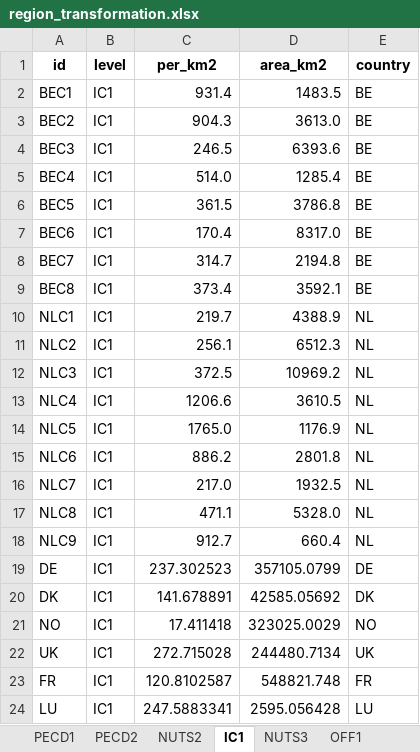
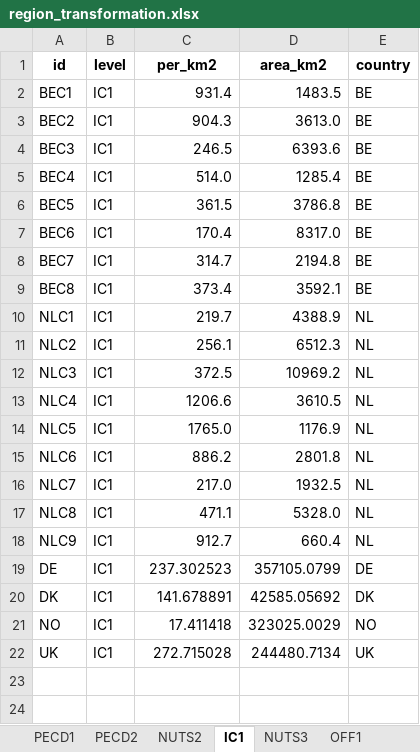
Before and after one commit to IsaiMaganTNO/Industrial-Case-Study-MopoProject, an Excel workbook: data-pipelines/europe/_ines-builder/region_transformation.xlsx, sheet IC1, drawn as a sheet; values as stored, in another font and other column widths than the file's, no borders; the diff names each change by its address in the sheet, - before the commit and + after, or states it on an @@ line.

```diff
--- a/data-pipelines/europe/_ines-builder/region_transformation.xlsx (sheet IC1)
+++ b/data-pipelines/europe/_ines-builder/region_transformation.xlsx (sheet IC1)
-row 23: FR | IC1 | 120.8102587 | 548821.748 | FR
-row 24: LU | IC1 | 247.5883341 | 2595.056428 | LU
```
Also changed, not shown: sheet OFF3_map, data-pipelines/europe/region_transformation_IC1.xlsx, 19 other files.
